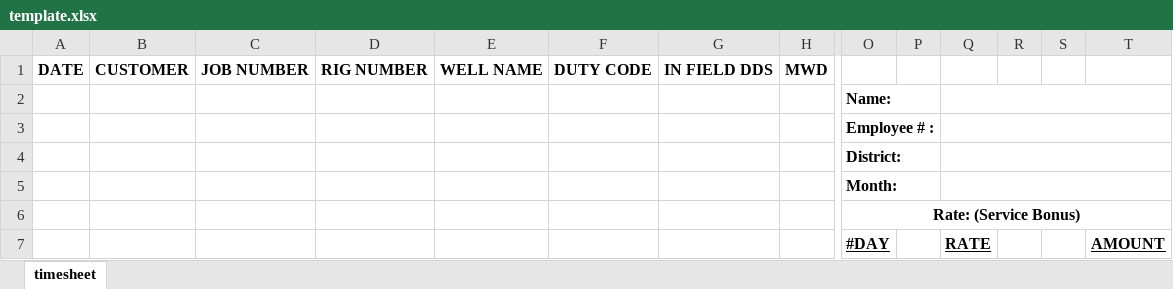
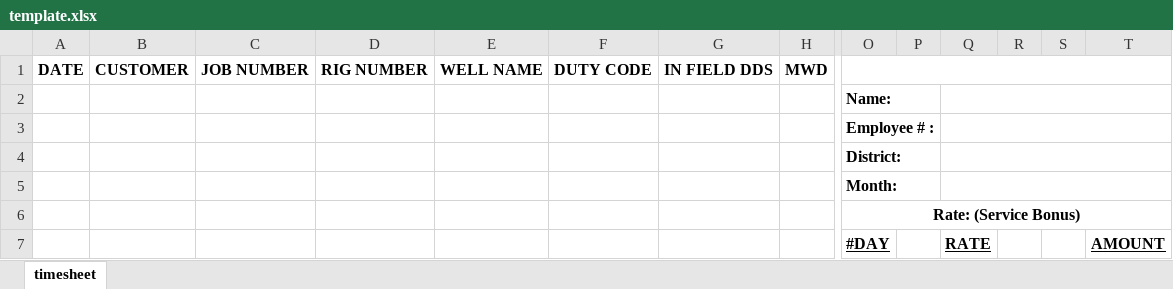
Before and after one commit to thruway22/special-rotary-phone, an Excel workbook: template.xlsx, sheet timesheet, drawn as a sheet; only a part is shown, gaps mark what is left out; values as stored, in another font and other column widths than the file's, no borders; the diff names each change by its address in the sheet, - before the commit and + after, or states it on an @@ line.

Commit message:
Add files via upload

```diff
--- a/template.xlsx (sheet timesheet)
+++ b/template.xlsx (sheet timesheet)
+O1:T1 merged
```
